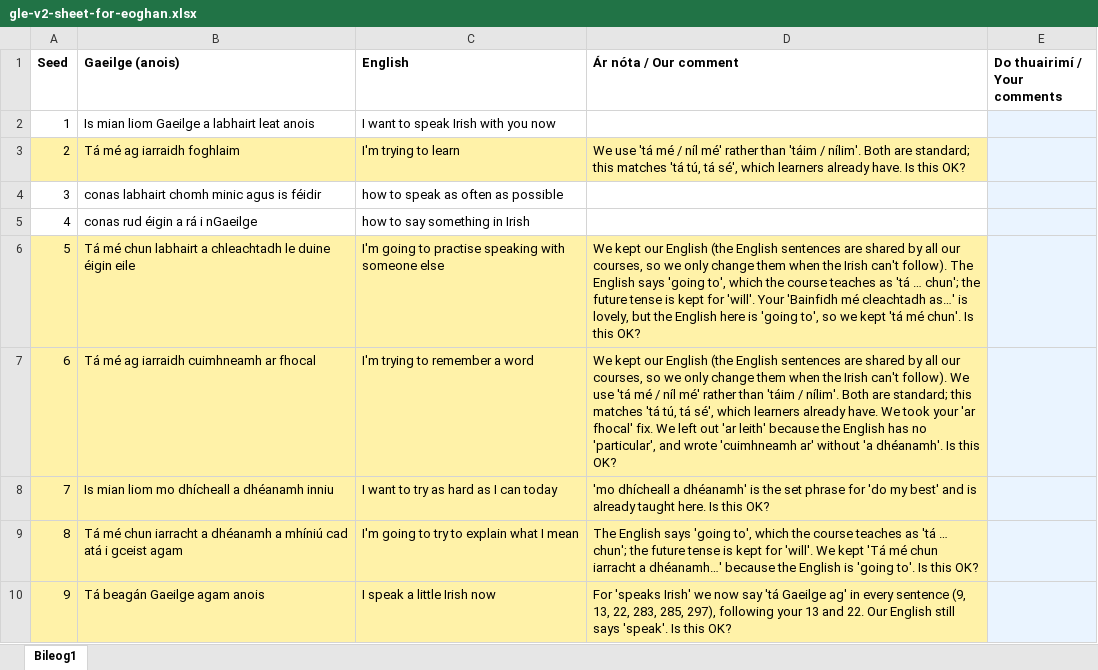
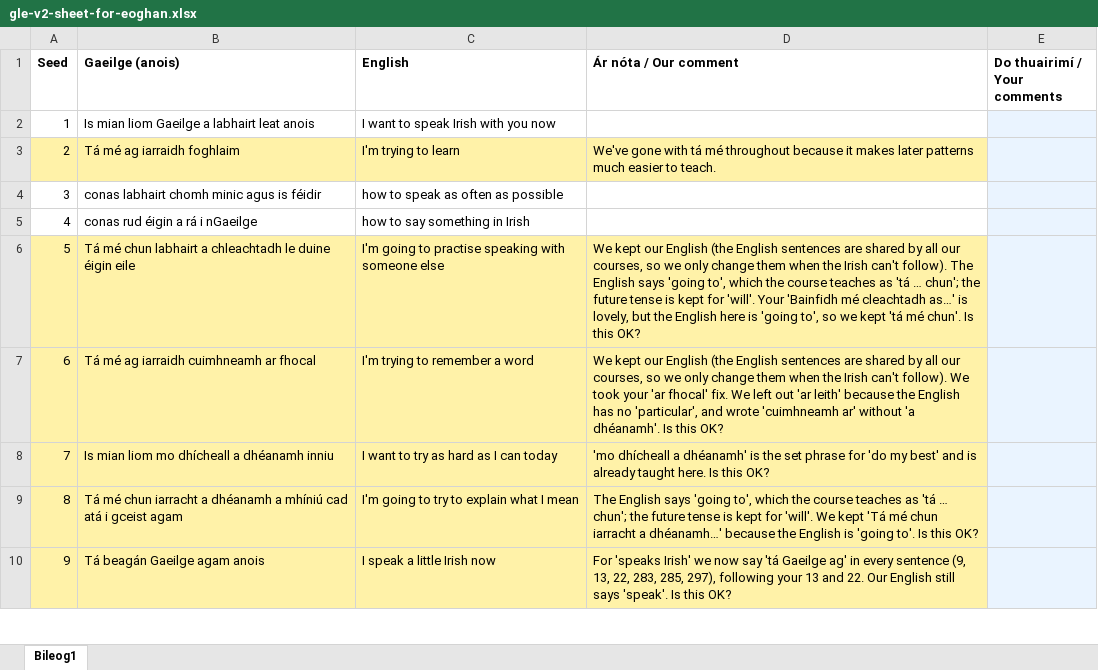
Before and after one commit to thomascassidyzm/ssi-dashboard-v7, an Excel workbook: ops/gle-v2-eoghan-excel-2026-11-16/gle-v2-sheet-for-eoghan.xlsx, sheet Bileog1, drawn as a sheet; only a part is shown; values as stored, in another font and other column widths than the file's, no borders; the diff covers the shown part only; the diff names each change by its address in the sheet, - before the commit and + after, or states it on an @@ line.

```diff
--- a/ops/gle-v2-eoghan-excel-2026-11-16/gle-v2-sheet-for-eoghan.xlsx (sheet Bileog1)
+++ b/ops/gle-v2-eoghan-excel-2026-11-16/gle-v2-sheet-for-eoghan.xlsx (sheet Bileog1)
-D3 (Ár nóta / Our comment): We use 'tá mé / níl mé' rather than 'táim / nílim'. Both are standard; this matches 'tá tú, tá sé', which learners already have. Is this OK?
+D3 (Ár nóta / Our comment): We've gone with tá mé throughout because it makes later patterns much easier to teach.
-D7 (Ár nóta / Our comment): …follow). We use 'tá mé / níl mé' rather than 'táim / nílim'. Both are standard; this matches 'tá tú, tá sé', which learners already have. We took your…
+D7 (Ár nóta / Our comment): …follow). We took your…
```
Also changed, not shown: 43 edited cells and cell formats elsewhere in this sheet, 2 other files.
